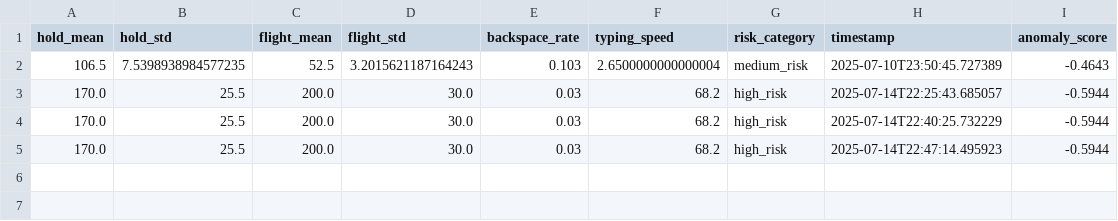
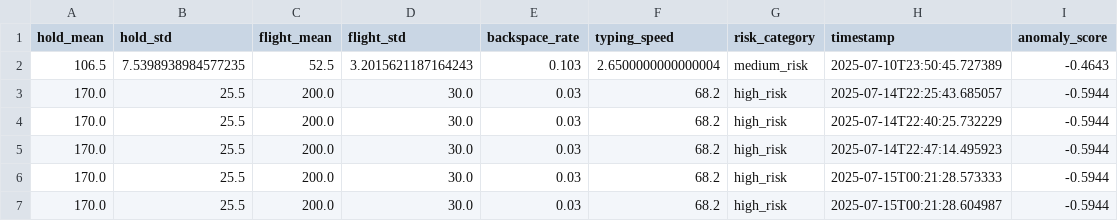
Before and after one commit to AradhayJain/SAFESHEILD, a CSV file: ML/data/retrain_pool/8_pool.csv, drawn as a sheet.

```diff
--- a/ML/data/retrain_pool/8_pool.csv
+++ b/ML/data/retrain_pool/8_pool.csv
@@ -5 +5,3 @@ hold_mean,hold_std,flight_mean,flight_std,backspace_rate,typing_speed,risk_categ
 170.0,25.5,200.0,30.0,0.03,68.2,high_risk,2025-07-14T22:47:14.495923,-0.5944
+170.0,25.5,200.0,30.0,0.03,68.2,high_risk,2025-07-15T00:21:28.573333,-0.5944
+170.0,25.5,200.0,30.0,0.03,68.2,high_risk,2025-07-15T00:21:28.604987,-0.5944
```
Also changed, not shown: ML/data/retrain_pool/8_swipe_pool.csv, 4 other files.
